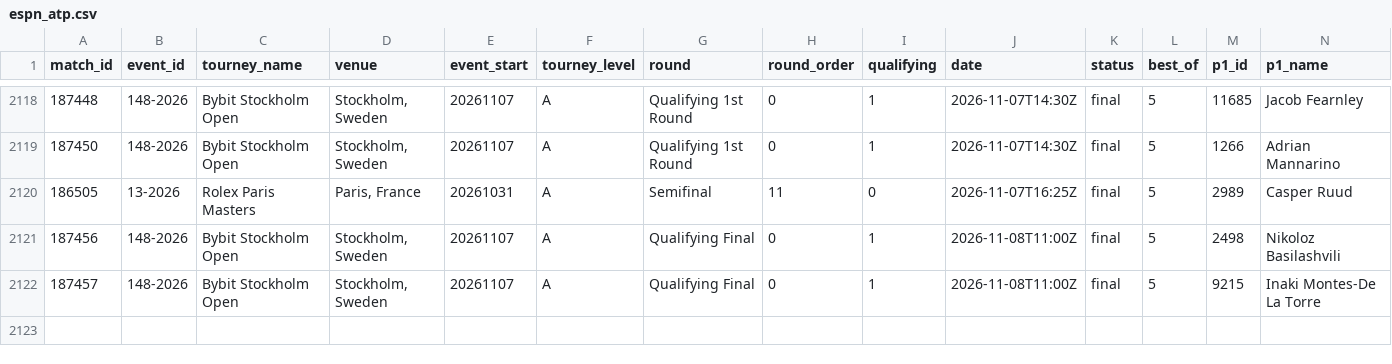
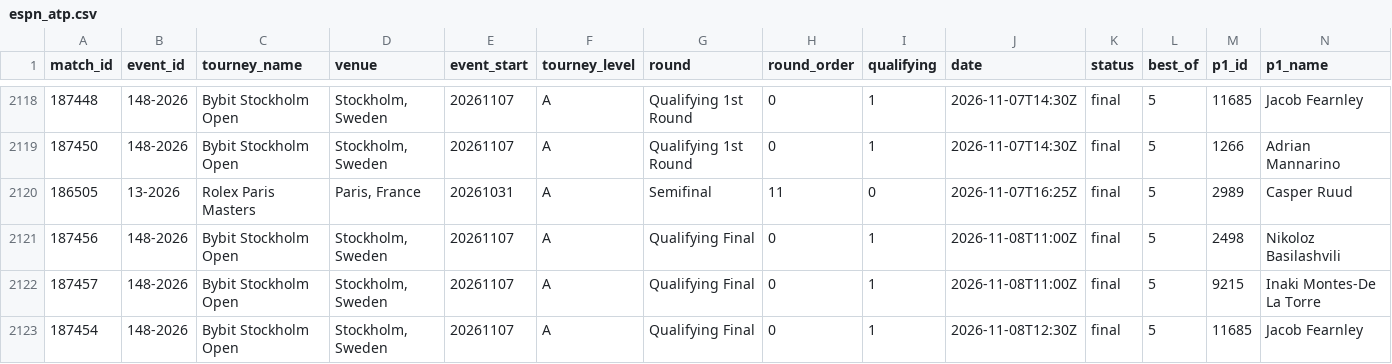
Before and after one commit to Hrivasek/tenis-predikce, a CSV file: data/espn_atp.csv, drawn as a sheet; only a part is shown, gaps mark what is left out; rows hold the shown columns only; the diff names each change by its address in the sheet, - before the commit and + after, or states it on an @@ line.

```diff
--- a/data/espn_atp.csv
+++ b/data/espn_atp.csv
+row 2123: 187454 | 148-2026 | Bybit Stockholm Open | Stockholm, Sweden | 20261107 | A | Qualifying Final | 0 | 1 | 2026-11-08T12:30Z | final | 5 | 11685 | Jacob Fearnley
```
Also changed, not shown: data/predictions.csv, 1 other file.
